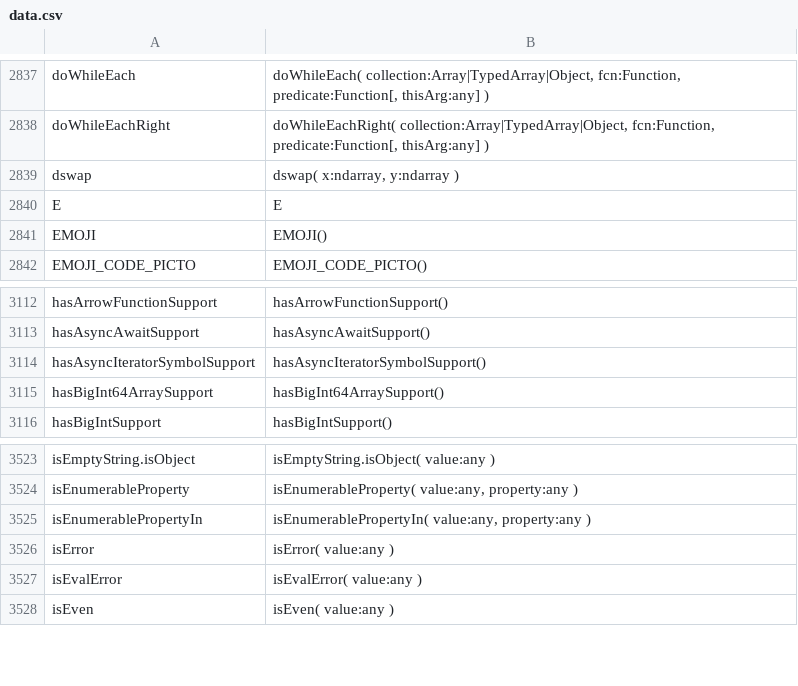
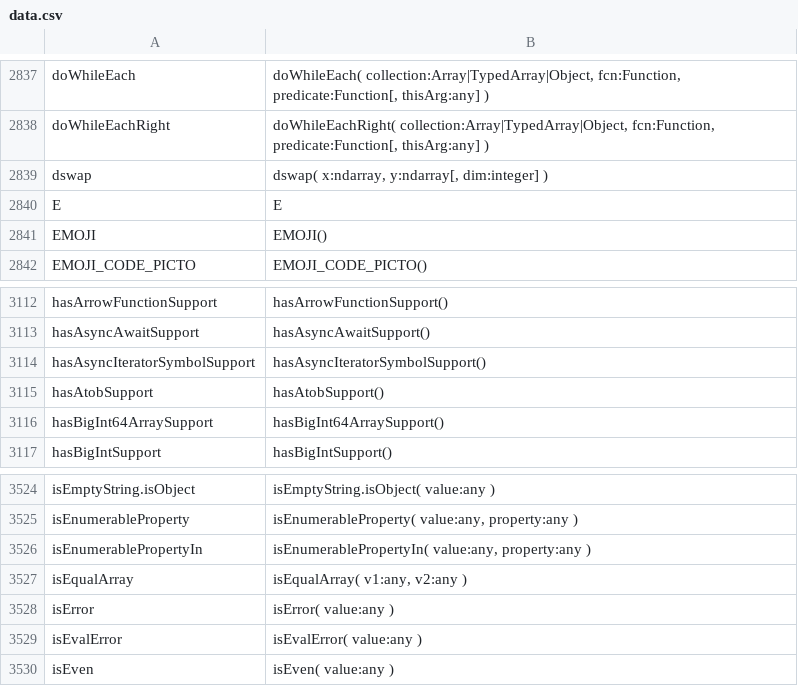
Before and after one commit to stdlib-js/repl-typed-signature, a CSV file: data/data.csv, drawn as a sheet; only a part is shown, gaps mark what is left out.

```diff
--- a/data/data.csv
+++ b/data/data.csv
@@ -2838,3 +2838,3 @@ doWhileEach,"doWhileEach( collection:Array|TypedArray|Object, fcn:Function, pred
 doWhileEachRight,"doWhileEachRight( collection:Array|TypedArray|Object, fcn:Function, predicate:Function[, thisArg:any] )"
-dswap,"dswap( x:ndarray, y:ndarray )"
+dswap,"dswap( x:ndarray, y:ndarray[, dim:integer] )"
 E,"E"
@@ -3114,2 +3114,3 @@ hasAsyncAwaitSupport,"hasAsyncAwaitSupport()"
 hasAsyncIteratorSymbolSupport,"hasAsyncIteratorSymbolSupport()"
+hasAtobSupport,"hasAtobSupport()"
 hasBigInt64ArraySupport,"hasBigInt64ArraySupport()"
@@ -3525,2 +3526,3 @@ isEnumerableProperty,"isEnumerableProperty( value:any, property:any )"
 isEnumerablePropertyIn,"isEnumerablePropertyIn( value:any, property:any )"
+isEqualArray,"isEqualArray( v1:any, v2:any )"
 isError,"isError( value:any )"
```
Also changed, not shown: 4 other files.
